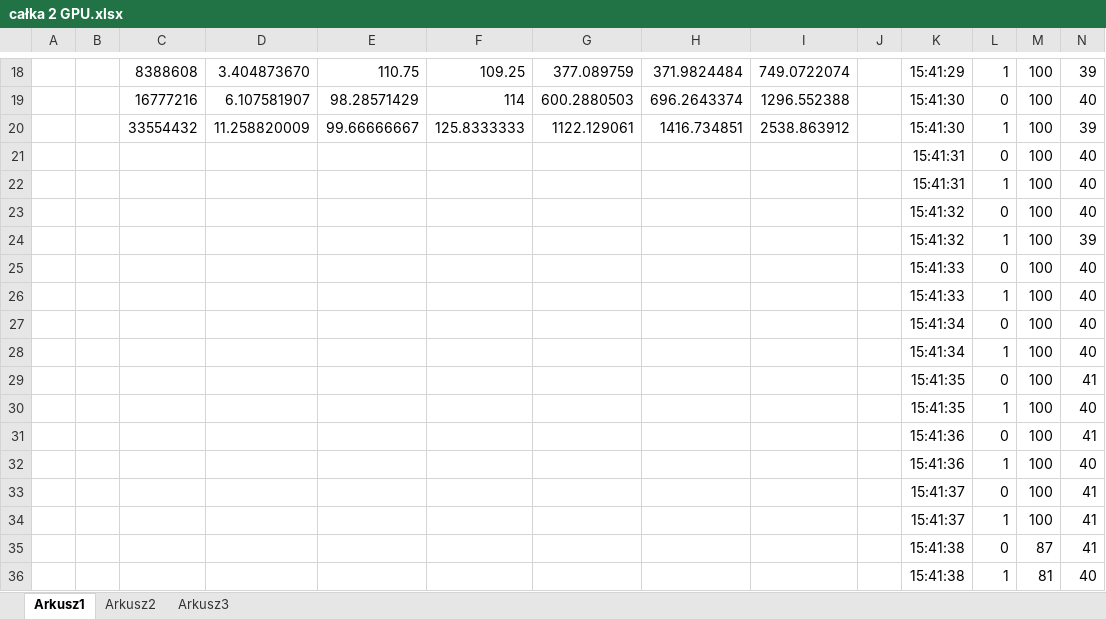
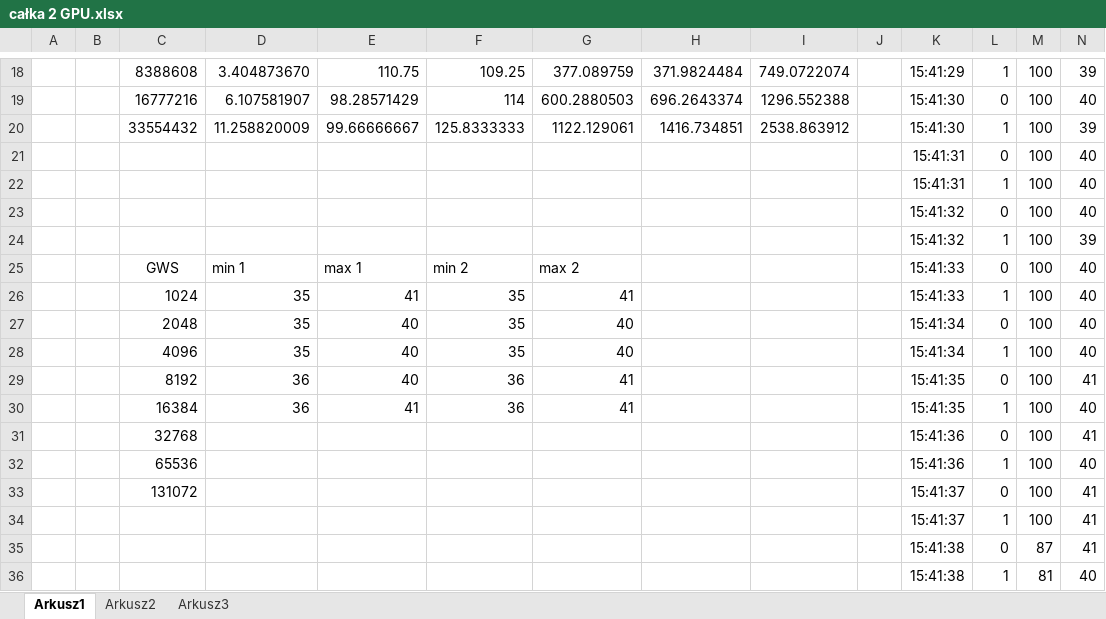
Before and after one commit to GrzesiekMaj/Greencomputing---praca-inzynierska, an Excel workbook: Benchmarks-results/Prometheus/całka NOWE/całka 2 GPU.xlsx, sheet Arkusz1, drawn as a sheet; only a part is shown, gaps mark what is left out; values as stored, in another font and other column widths than the file's, no borders; removed rows and columns are numbered as before the commit, all else as after; rows hold the shown columns only; the diff names each change by its address in the sheet, - before the commit and + after, or states it on an @@ line.

```diff
--- a/Benchmarks-results/Prometheus/całka NOWE/całka 2 GPU.xlsx (sheet Arkusz1)
+++ b/Benchmarks-results/Prometheus/całka NOWE/całka 2 GPU.xlsx (sheet Arkusz1)
-C25: (empty)
+C25: GWS
-D25: (empty)
+D25: min 1
-E25: (empty)
+E25: max 1
-F25: (empty)
+F25: min 2
-G25: (empty)
+G25: max 2
-C26: (empty)
+C26: 1024
-D26:D28: (empty)
+D26:D28: 35
-E26: (empty)
+E26: 41
-F26:F28: (empty)
+F26:F28: 35
-G26: (empty)
+G26: 41
-C27: (empty)
+C27: 2048
-E27:E28: (empty)
+E27:E28: 40
-G27:G28: (empty)
+G27:G28: 40
-C28: (empty)
+C28: 4096
-row 29:  |  |  |  |  |  |  |  |  |  | 15:41:35 | 0 | 100 | 41
-row 30:  |  |  |  |  |  |  |  |  |  | 15:41:35 | 1 | 100 | 40
+row 29:  |  | 8192 | 36 | 40 | 36 | 41 |  |  |  | 15:41:35 | 0 | 100 | 41
+row 30:  |  | 16384 | 36 | 41 | 36 | 41 |  |  |  | 15:41:35 | 1 | 100 | 40
-C31: (empty)
+C31: 32768
-C32: (empty)
+C32: 65536
-C33: (empty)
+C33: 131072
```
Also changed, not shown: Benchmarks-results/Prometheus/całka NOWE/całka 1 GPU vs 2 GPU skalowalność.xlsx, Benchmarks-results/Prometheus/całka NOWE/całka 1 GPU.xlsx, 8 other files.
